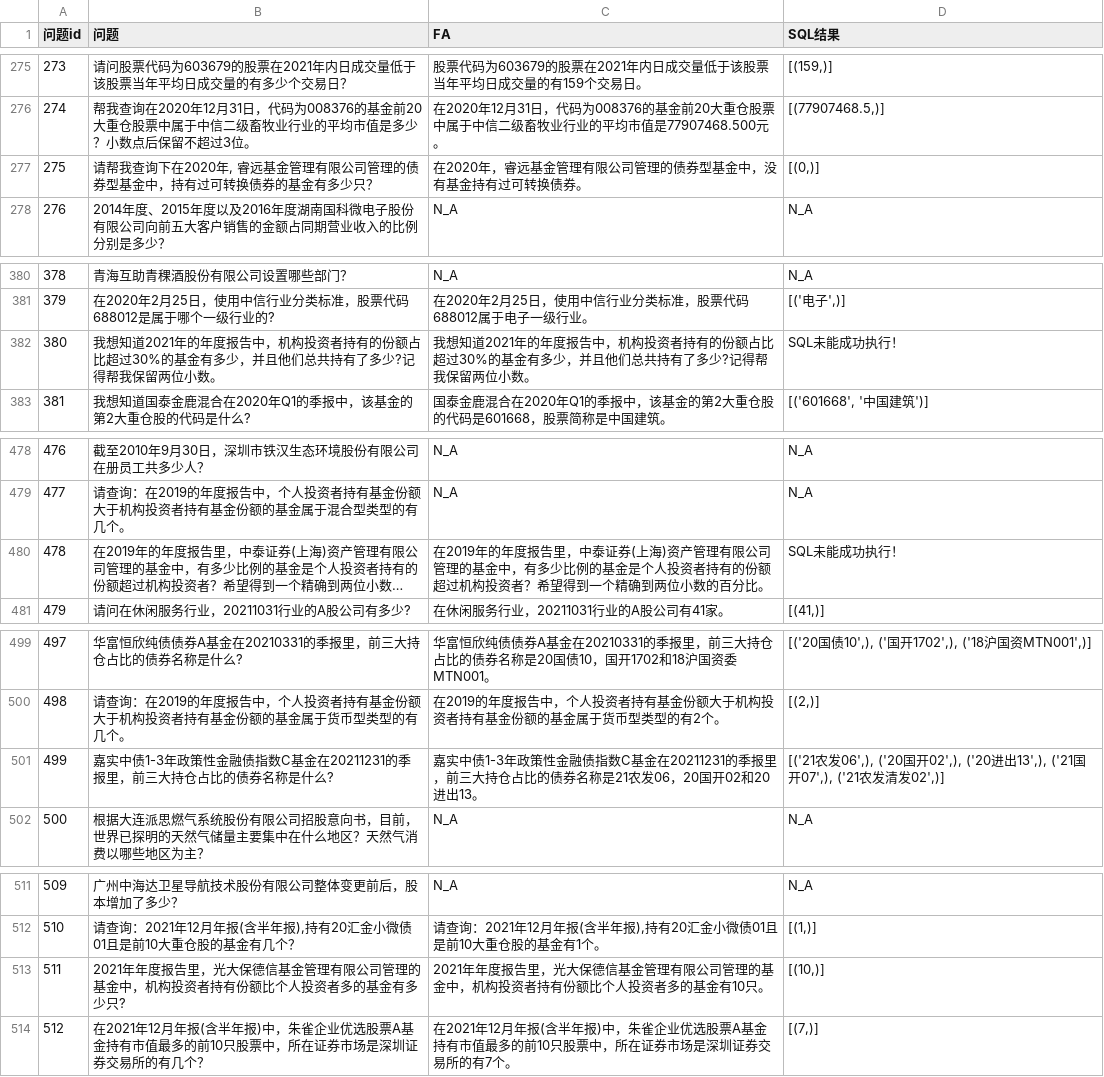
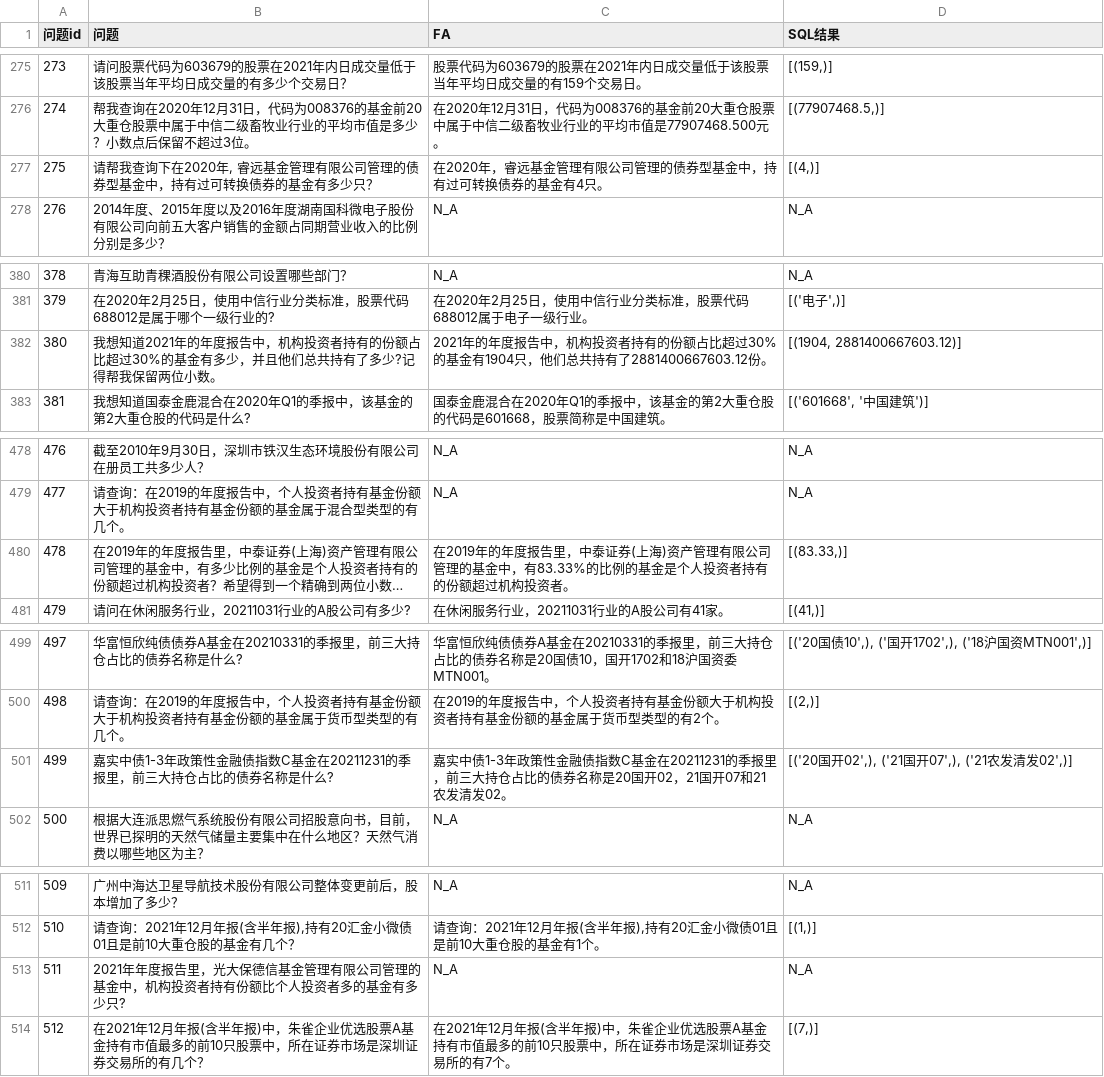
Before and after one commit to SaiLoong/project, a CSV file: FinQwen/ref/intermediate/FA_V5_SQL.csv, drawn as a sheet; only a part is shown, gaps mark what is left out; long unchanged cells end in …; the diff covers the shown part only; the diff names each change by its address in the sheet, - before the commit and + after, or states it on an @@ line.

```diff
--- a/FinQwen/ref/intermediate/FA_V5_SQL.csv
+++ b/FinQwen/ref/intermediate/FA_V5_SQL.csv
-C277 (FA): 在2020年，睿远基金管理有限公司管理的债券型基金中，没有基金持有过可转换债券。
+C277 (FA): 在2020年，睿远基金管理有限公司管理的债券型基金中，持有过可转换债券的基金有4只。
-D277 (SQL结果): [(0,)]
+D277 (SQL结果): [(4,)]
-C382 (FA): 我想知道2021年的年度报告中，机构投资者持有的份额占比超过30%的基金有多少，并且他们总共持有了多少?记得帮我保留两位小数。
+C382 (FA): 2021年的年度报告中，机构投资者持有的份额占比超过30%的基金有1904只，他们总共持有了2881400667603.12份。
-D382 (SQL结果): SQL未能成功执行！
+D382 (SQL结果): [(1904, 2881400667603.12)]
-C480 (FA): …金中，有多少比例的基金是个人投资者持有的份额超过机构投资者？希望得到一个精确到两位小数的百分比。
+C480 (FA): …金中，有83.33%的比例的基金是个人投资者持有的份额超过机构投资者。
-D480 (SQL结果): SQL未能成功执行！
+D480 (SQL结果): [(83.33,)]
-C501 (FA): …券名称是21农发06，20国开02和20进出13。
+C501 (FA): …券名称是20国开02，21国开07和21农发清发02。
-D501 (SQL结果): [('21农发06',), ('20国开02',), ('20进出13',), ('21国…
+D501 (SQL结果): [('20国开02',), ('21国…
-C513 (FA): 2021年年度报告里，光大保德信基金管理有限公司管理的基金中，机构投资者持有份额比个人投资者多的基金有10只。
+C513 (FA): N_A
-D513 (SQL结果): [(10,)]
+D513 (SQL结果): N_A
```
Also changed, not shown: 31 edited cells elsewhere in this file, FinQwen/ref/intermediate/A02_question_classify_entity.csv, FinQwen/ref/intermediate/question_SQL_V6_exed.csv, 7 other files.
